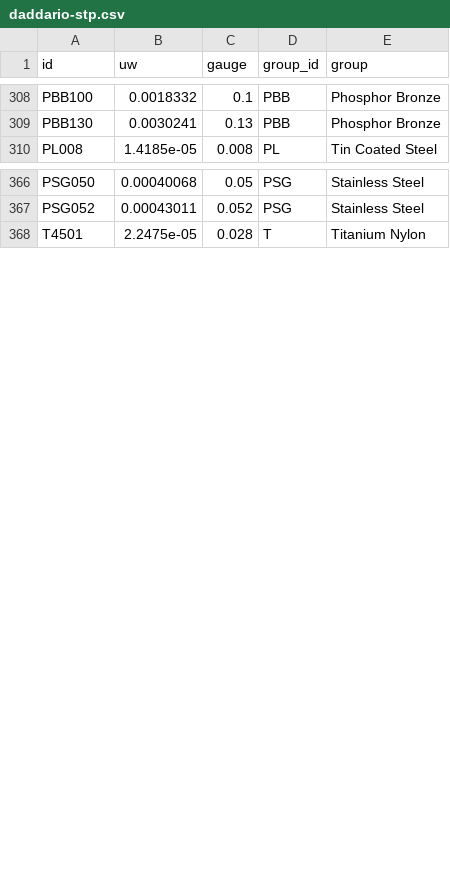
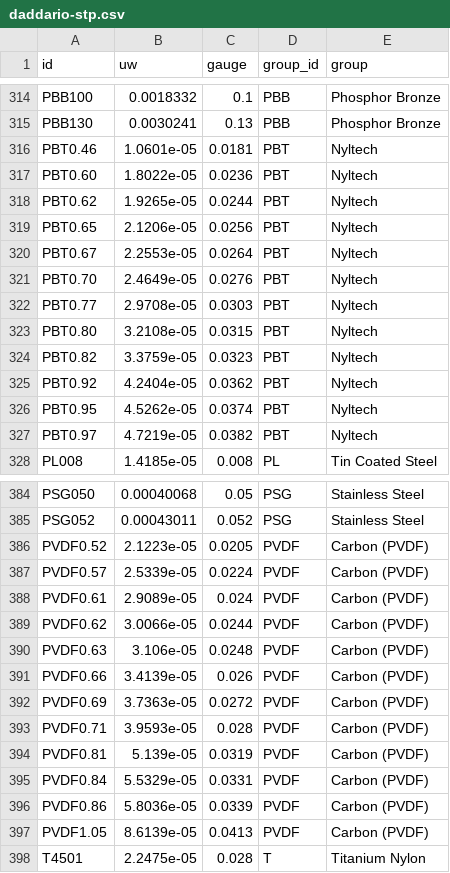
Before and after one commit to zmoon/stringcalc, a CSV file: stringcalc/data/daddario-stp.csv, drawn as a sheet; only a part is shown, gaps mark what is left out; the diff covers the shown part only.

```diff
--- a/stringcalc/data/daddario-stp.csv
+++ b/stringcalc/data/daddario-stp.csv
@@ -309,2 +315,14 @@ PBB100,0.0018332,0.1,PBB,Phosphor Bronze
 PBB130,0.0030241,0.13,PBB,Phosphor Bronze
+PBT0.46,1.0601e-05,0.0181,PBT,Nyltech
+PBT0.60,1.8022e-05,0.0236,PBT,Nyltech
+PBT0.62,1.9265e-05,0.0244,PBT,Nyltech
+PBT0.65,2.1206e-05,0.0256,PBT,Nyltech
+PBT0.67,2.2553e-05,0.0264,PBT,Nyltech
+PBT0.70,2.4649e-05,0.0276,PBT,Nyltech
+PBT0.77,2.9708e-05,0.0303,PBT,Nyltech
+PBT0.80,3.2108e-05,0.0315,PBT,Nyltech
+PBT0.82,3.3759e-05,0.0323,PBT,Nyltech
+PBT0.92,4.2404e-05,0.0362,PBT,Nyltech
+PBT0.95,4.5262e-05,0.0374,PBT,Nyltech
+PBT0.97,4.7219e-05,0.0382,PBT,Nyltech
 PL008,1.4185e-05,0.008,PL,Tin Coated Steel
@@ -367,2 +385,14 @@ PSG050,0.00040068,0.05,PSG,Stainless Steel
 PSG052,0.00043011,0.052,PSG,Stainless Steel
+PVDF0.52,2.1223e-05,0.0205,PVDF,Carbon (PVDF)
+PVDF0.57,2.5339e-05,0.0224,PVDF,Carbon (PVDF)
+PVDF0.61,2.9089e-05,0.024,PVDF,Carbon (PVDF)
+PVDF0.62,3.0066e-05,0.0244,PVDF,Carbon (PVDF)
+PVDF0.63,3.106e-05,0.0248,PVDF,Carbon (PVDF)
+PVDF0.66,3.4139e-05,0.026,PVDF,Carbon (PVDF)
+PVDF0.69,3.7363e-05,0.0272,PVDF,Carbon (PVDF)
+PVDF0.71,3.9593e-05,0.028,PVDF,Carbon (PVDF)
+PVDF0.81,5.139e-05,0.0319,PVDF,Carbon (PVDF)
+PVDF0.84,5.5329e-05,0.0331,PVDF,Carbon (PVDF)
+PVDF0.86,5.8036e-05,0.0339,PVDF,Carbon (PVDF)
+PVDF1.05,8.6139e-05,0.0413,PVDF,Carbon (PVDF)
 T4501,2.2475e-05,0.028,T,Titanium Nylon
```
Also changed, not shown: 14 added rows elsewhere in this file, 1 other file.
